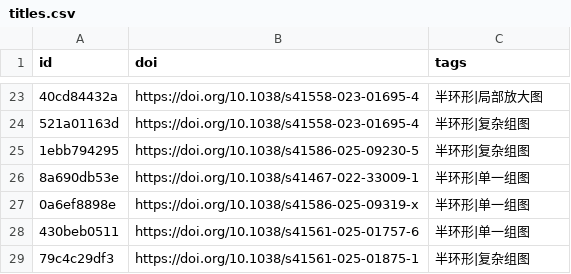
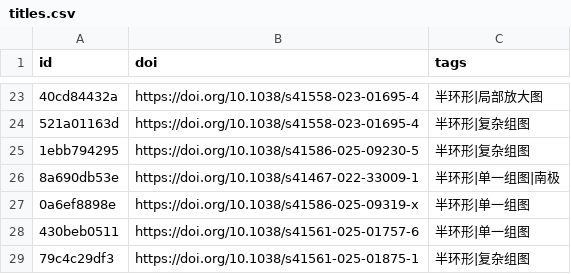
Before and after one commit to zbhgis/GeoSciPlot, a CSV file: meta/titles.csv, drawn as a sheet; only a part is shown, gaps mark what is left out; the diff names each change by its address in the sheet, - before the commit and + after, or states it on an @@ line.

```diff
--- a/meta/titles.csv
+++ b/meta/titles.csv
-C26 (tags): 半环形|单一组图
+C26 (tags): 半环形|单一组图|南极
```
Also changed, not shown: 1 other file.
